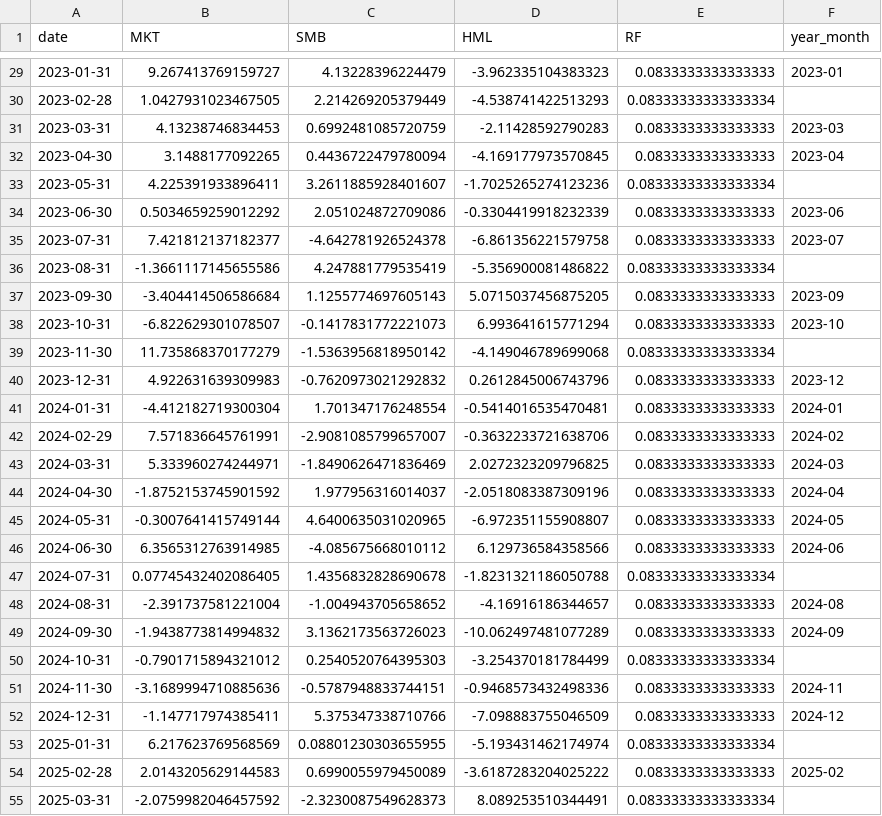
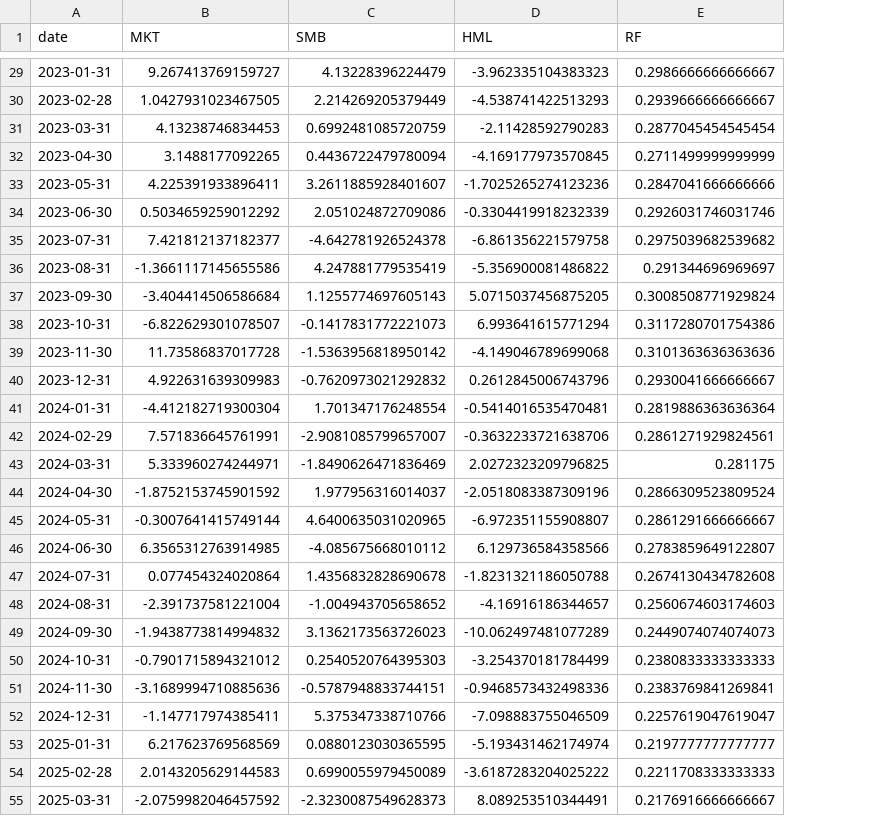
Before and after one commit to jihwanw/korea-fama-french-factors-, a CSV file: data/korea_factors_monthly.csv, drawn as a sheet; only a part is shown, gaps mark what is left out; the diff covers the shown part only; the diff names each change by its address in the sheet, - before the commit and + after, or states it on an @@ line.

Commit message:
Add: Actual Korea treasury rates and ECOS API fetcher
- Add data/korea_factors_monthly.csv with actual RF from BOK
- Add data/korea_rf_monthly.csv (61 months of treasury rates)
- Add korea_rf_fetcher.py for ECOS API integration
- Add ECOS_API_SETUP.md for API key setup guide

RF Data (monthly %):
- Mean: 0.204%
- Range: 0.051% - 0.320%
- Source: Bank of Korea 1-year treasury bond (Stat: 817Y002)

```diff
--- a/data/korea_factors_monthly.csv
+++ b/data/korea_factors_monthly.csv
-column F (year_month), rows 29-54: 2023-01 |  | 2023-03 | 2023-04 |  | 2023-06 | 2023-07 |  | 2023-09 | 2023-10 |  | 2023-12 | 2024-01 | 2024-02 | 2024-03 | 2024-04 | 2024-05 | 2024-06 |  | 2024-08 | 2024-09 |  | 2024-11 | 2024-12 |  | 2025-02
-E29 (RF): 0.0833333333333333
+E29 (RF): 0.2986666666666667
-E30 (RF): 0.08333333333333334
+E30 (RF): 0.2939666666666667
-E31 (RF): 0.0833333333333333
+E31 (RF): 0.2877045454545454
-E32 (RF): 0.0833333333333333
+E32 (RF): 0.2711499999999999
-E33 (RF): 0.08333333333333334
+E33 (RF): 0.2847041666666666
-E34 (RF): 0.0833333333333333
+E34 (RF): 0.2926031746031746
-E35 (RF): 0.0833333333333333
+E35 (RF): 0.2975039682539682
-E36 (RF): 0.08333333333333334
+E36 (RF): 0.291344696969697
-E37 (RF): 0.0833333333333333
+E37 (RF): 0.3008508771929824
-E38 (RF): 0.0833333333333333
+E38 (RF): 0.3117280701754386
-B39 (MKT): 11.735868370177279
+B39 (MKT): 11.73586837017728
-E39 (RF): 0.08333333333333334
+E39 (RF): 0.3101363636363636
-E40 (RF): 0.0833333333333333
+E40 (RF): 0.2930041666666667
-E41 (RF): 0.0833333333333333
+E41 (RF): 0.2819886363636364
-E42 (RF): 0.0833333333333333
+E42 (RF): 0.2861271929824561
-E43 (RF): 0.0833333333333333
+E43 (RF): 0.281175
-E44 (RF): 0.0833333333333333
+E44 (RF): 0.2866309523809524
-E45 (RF): 0.0833333333333333
+E45 (RF): 0.2861291666666667
-E46 (RF): 0.0833333333333333
+E46 (RF): 0.2783859649122807
-B47 (MKT): 0.07745432402086405
+B47 (MKT): 0.077454324020864
-E47 (RF): 0.08333333333333334
+E47 (RF): 0.2674130434782608
-E48 (RF): 0.0833333333333333
+E48 (RF): 0.2560674603174603
-E49 (RF): 0.0833333333333333
+E49 (RF): 0.2449074074074073
-E50 (RF): 0.08333333333333334
+E50 (RF): 0.2380833333333333
-E51 (RF): 0.0833333333333333
+E51 (RF): 0.2383769841269841
-E52 (RF): 0.0833333333333333
+E52 (RF): 0.2257619047619047
-C53 (SMB): 0.08801230303655955
+C53 (SMB): 0.0880123030365595
-E53 (RF): 0.08333333333333334
+E53 (RF): 0.2197777777777777
-E54 (RF): 0.0833333333333333
+E54 (RF): 0.2211708333333333
-E55 (RF): 0.08333333333333334
+E55 (RF): 0.2176916666666667
```
Also changed, not shown: 36 edited cells elsewhere in this file, 3 other files.
